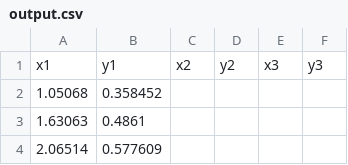
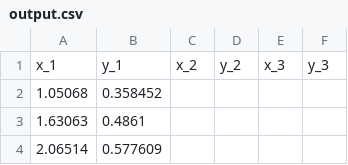
Before and after one commit to AdithyaIniesta/SLAM-course, a CSV file: output/output.csv (was output.csv), drawn as a sheet; only a part is shown.

Commit message:
Added CMakeLists.txt

```diff
--- a/output.csv
+++ b/output/output.csv
@@ -1,2 +1,2 @@
-x1, y1, x2, y2, x3, y3
+x_1, y_1, x_2, y_2, x_3, y_3
 1.05068,0.358452
```
Also changed, not shown: 42 other files.
